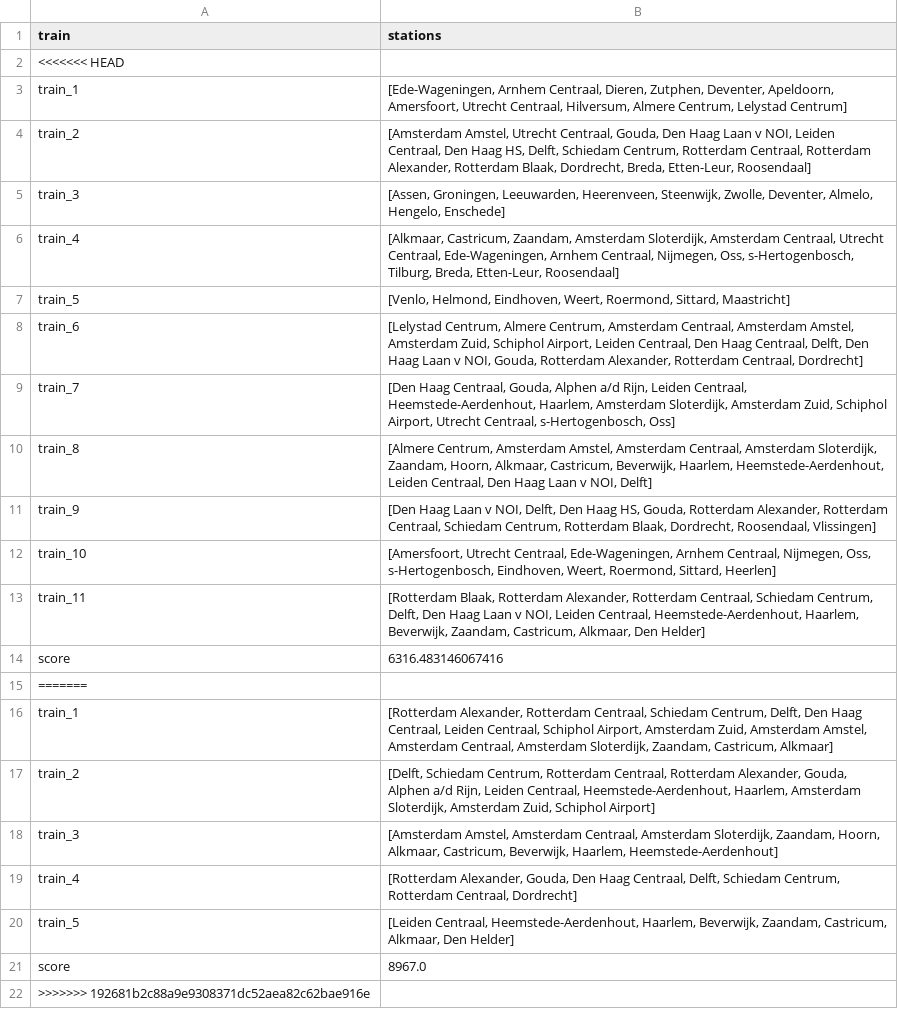
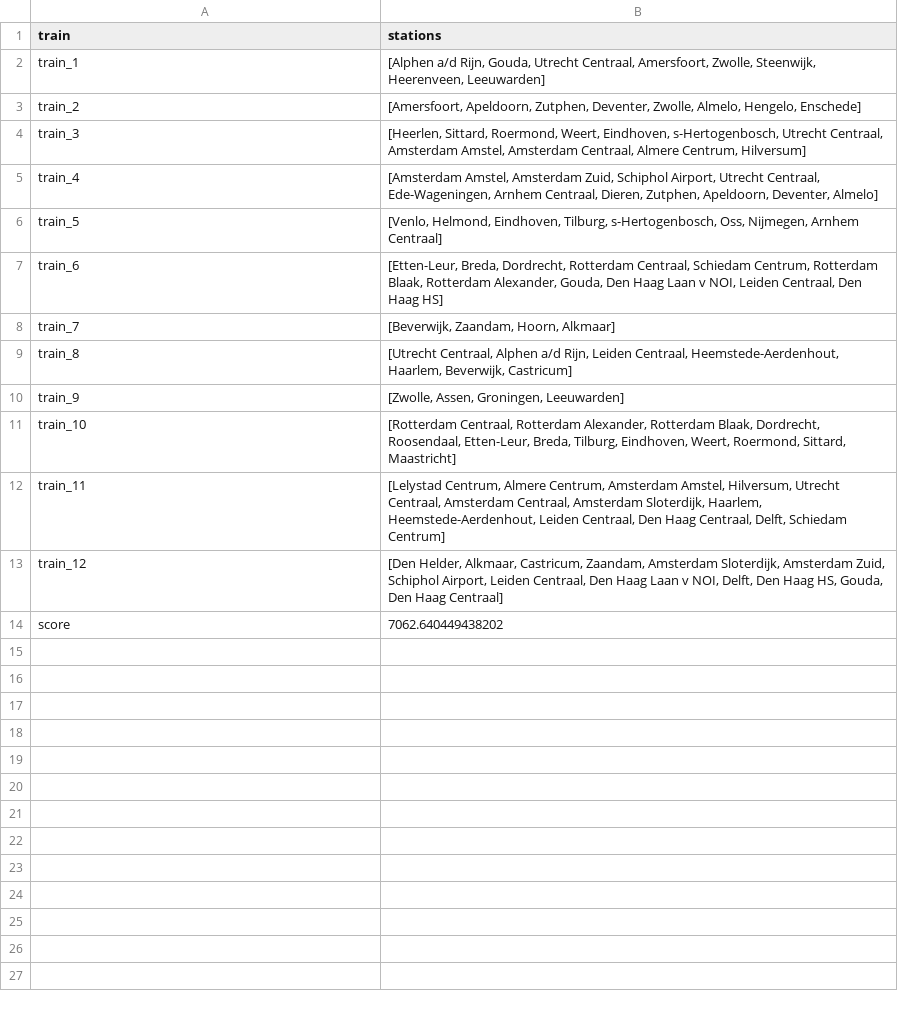
Before and after one commit to maiklarooij/Trainspotters, a CSV file: output.csv, drawn as a sheet.

```diff
--- a/output.csv
+++ b/output.csv
@@ -1,22 +1,14 @@
 train,stations
-<<<<<<< HEAD
-train_1,"[Ede-Wageningen, Arnhem Centraal, Dieren, Zutphen, Deventer, Apeldoorn, Amersfoort, Utrecht Centraal, Hilversum, Almere Centrum, Lelystad Centrum]"
-train_2,"[Amsterdam Amstel, Utrecht Centraal, Gouda, Den Haag Laan v NOI, Leiden Centraal, Den Haag HS, Delft, Schiedam Centrum, Rotterdam Centraal, Rotterdam Alexander, Rotterdam Blaak, Dordrecht, Breda, Etten-Leur, Roosendaal]"
-train_3,"[Assen, Groningen, Leeuwarden, Heerenveen, Steenwijk, Zwolle, Deventer, Almelo, Hengelo, Enschede]"
-train_4,"[Alkmaar, Castricum, Zaandam, Amsterdam Sloterdijk, Amsterdam Centraal, Utrecht Centraal, Ede-Wageningen, Arnhem Centraal, Nijmegen, Oss, s-Hertogenbosch, Tilburg, Breda, Etten-Leur, Roosendaal]"
-train_5,"[Venlo, Helmond, Eindhoven, Weert, Roermond, Sittard, Maastricht]"
-train_6,"[Lelystad Centrum, Almere Centrum, Amsterdam Centraal, Amsterdam Amstel, Amsterdam Zuid, Schiphol Airport, Leiden Centraal, Den Haag Centraal, Delft, Den Haag Laan v NOI, Gouda, Rotterdam Alexander, Rotterdam Centraal, Dordrecht]"
-train_7,"[Den Haag Centraal, Gouda, Alphen a/d Rijn, Leiden Centraal, Heemstede-Aerdenhout, Haarlem, Amsterdam Sloterdijk, Amsterdam Zuid, Schiphol Airport, Utrecht Centraal, s-Hertogenbosch, Oss]"
-train_8,"[Almere Centrum, Amsterdam Amstel, Amsterdam Centraal, Amsterdam Sloterdijk, Zaandam, Hoorn, Alkmaar, Castricum, Beverwijk, Haarlem, Heemstede-Aerdenhout, Leiden Centraal, Den Haag Laan v NOI, Delft]"
-train_9,"[Den Haag Laan v NOI, Delft, Den Haag HS, Gouda, Rotterdam Alexander, Rotterdam Centraal, Schiedam Centrum, Rotterdam Blaak, Dordrecht, Roosendaal, Vlissingen]"
-train_10,"[Amersfoort, Utrecht Centraal, Ede-Wageningen, Arnhem Centraal, Nijmegen, Oss, s-Hertogenbosch, Eindhoven, Weert, Roermond, Sittard, Heerlen]"
-train_11,"[Rotterdam Blaak, Rotterdam Alexander, Rotterdam Centraal, Schiedam Centrum, Delft, Den Haag Laan v NOI, Leiden Centraal, Heemstede-Aerdenhout, Haarlem, Beverwijk, Zaandam, Castricum, Alkmaar, Den Helder]"
-score,6316.483146067416
-=======
-train_1,"[Rotterdam Alexander, Rotterdam Centraal, Schiedam Centrum, Delft, Den Haag Centraal, Leiden Centraal, Schiphol Airport, Amsterdam Zuid, Amsterdam Amstel, Amsterdam Centraal, Amsterdam Sloterdijk, Zaandam, Castricum, Alkmaar]"
-train_2,"[Delft, Schiedam Centrum, Rotterdam Centraal, Rotterdam Alexander, Gouda, Alphen a/d Rijn, Leiden Centraal, Heemstede-Aerdenhout, Haarlem, Amsterdam Sloterdijk, Amsterdam Zuid, Schiphol Airport]"
-train_3,"[Amsterdam Amstel, Amsterdam Centraal, Amsterdam Sloterdijk, Zaandam, Hoorn, Alkmaar, Castricum, Beverwijk, Haarlem, Heemstede-Aerdenhout]"
-train_4,"[Rotterdam Alexander, Gouda, Den Haag Centraal, Delft, Schiedam Centrum, Rotterdam Centraal, Dordrecht]"
-train_5,"[Leiden Centraal, Heemstede-Aerdenhout, Haarlem, Beverwijk, Zaandam, Castricum, Alkmaar, Den Helder]"
-score,8967.0
->>>>>>> 192681b2c88a9e9308371dc52aea82c62bae916e
+train_1,"[Alphen a/d Rijn, Gouda, Utrecht Centraal, Amersfoort, Zwolle, Steenwijk, Heerenveen, Leeuwarden]"
+train_2,"[Amersfoort, Apeldoorn, Zutphen, Deventer, Zwolle, Almelo, Hengelo, Enschede]"
+train_3,"[Heerlen, Sittard, Roermond, Weert, Eindhoven, s-Hertogenbosch, Utrecht Centraal, Amsterdam Amstel, Amsterdam Centraal, Almere Centrum, Hilversum]"
+train_4,"[Amsterdam Amstel, Amsterdam Zuid, Schiphol Airport, Utrecht Centraal, Ede-Wageningen, Arnhem Centraal, Dieren, Zutphen, Apeldoorn, Deventer, Almelo]"
+train_5,"[Venlo, Helmond, Eindhoven, Tilburg, s-Hertogenbosch, Oss, Nijmegen, Arnhem Centraal]"
+train_6,"[Etten-Leur, Breda, Dordrecht, Rotterdam Centraal, Schiedam Centrum, Rotterdam Blaak, Rotterdam Alexander, Gouda, Den Haag Laan v NOI, Leiden Centraal, Den Haag HS]"
+train_7,"[Beverwijk, Zaandam, Hoorn, Alkmaar]"
+train_8,"[Utrecht Centraal, Alphen a/d Rijn, Leiden Centraal, Heemstede-Aerdenhout, Haarlem, Beverwijk, Castricum]"
+train_9,"[Zwolle, Assen, Groningen, Leeuwarden]"
+train_10,"[Rotterdam Centraal, Rotterdam Alexander, Rotterdam Blaak, Dordrecht, Roosendaal, Etten-Leur, Breda, Tilburg, Eindhoven, Weert, Roermond, Sittard, Maastricht]"
+train_11,"[Lelystad Centrum, Almere Centrum, Amsterdam Amstel, Hilversum, Utrecht Centraal, Amsterdam Centraal, Amsterdam Sloterdijk, Haarlem, Heemstede-Aerdenhout, Leiden Centraal, Den Haag Centraal, Delft, Schiedam Centrum]"
+train_12,"[Den Helder, Alkmaar, Castricum, Zaandam, Amsterdam Sloterdijk, Amsterdam Zuid, Schiphol Airport, Leiden Centraal, Den Haag Laan v NOI, Delft, Den Haag HS, Gouda, Den Haag Centraal]"
+score,7062.640449438202
```
Also changed, not shown: 4 other files.
